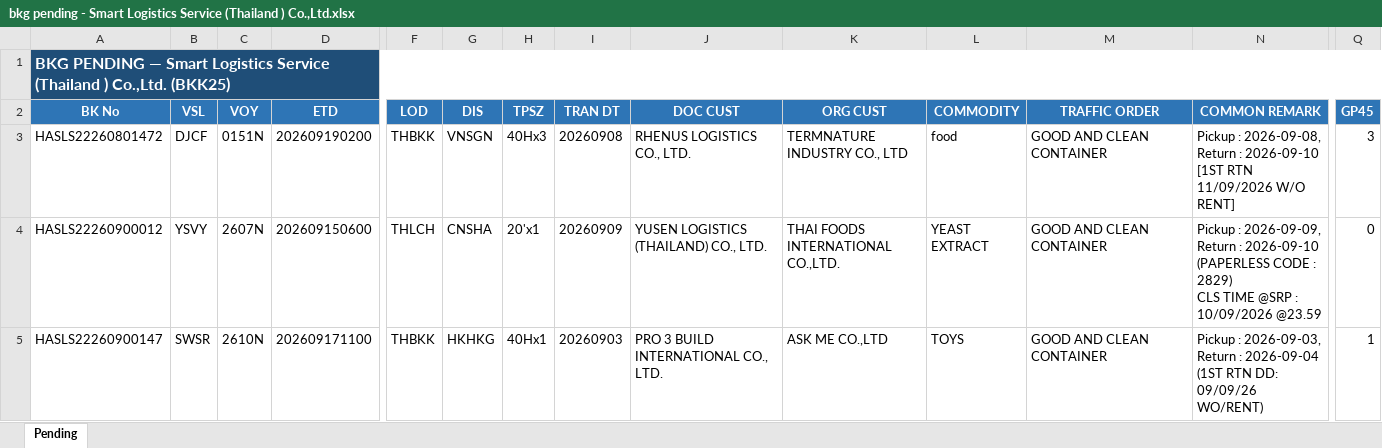
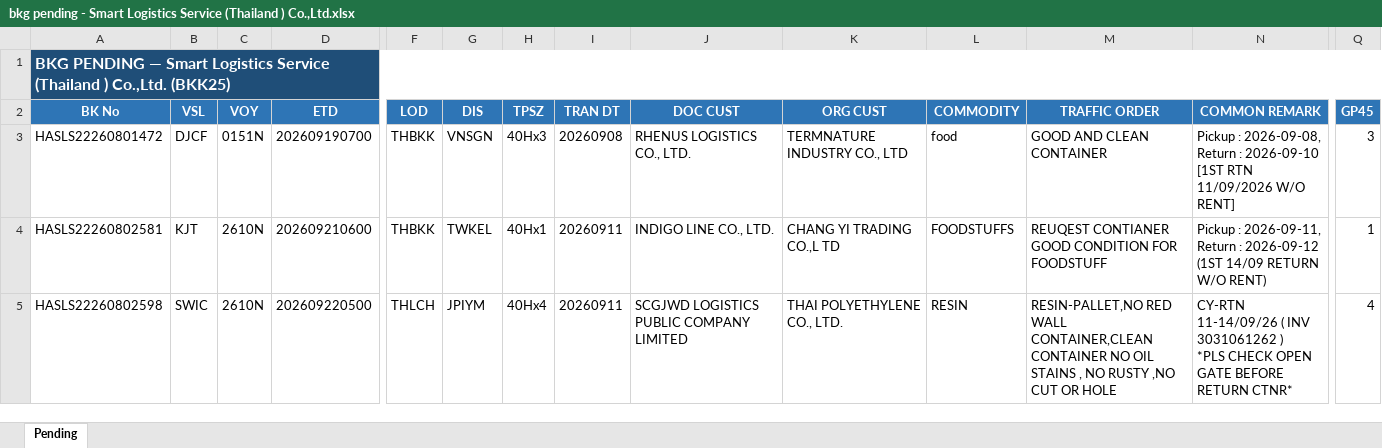
Before and after one commit to sirichai1265/booking-balance-dashboard, an Excel workbook: output/bkg pending - Smart Logistics Service (Thailand ) Co.,Ltd.xlsx, sheet Pending, drawn as a sheet; only a part is shown, gaps mark what is left out; values as stored, in another font and other column widths than the file's, no borders; ↵ is a line break in a cell; the diff covers the shown part only; the diff names each change by its address in the sheet, - before the commit and + after, or states it on an @@ line.

```diff
--- a/output/bkg pending - Smart Logistics Service (Thailand ) Co.,Ltd.xlsx (sheet Pending)
+++ b/output/bkg pending - Smart Logistics Service (Thailand ) Co.,Ltd.xlsx (sheet Pending)
-D3 (ETD): 202609190200
+D3 (ETD): 202609190700
-A4 (BK No): HASLS22260900012
+A4 (BK No): HASLS22260802581
-B4 (VSL): YSVY
+B4 (VSL): KJT
-C4 (VOY): 2607N
+C4 (VOY): 2610N
-D4 (ETD): 202609150600
+D4 (ETD): 202609210600
-F4 (LOD): THLCH
+F4 (LOD): THBKK
-G4 (DIS): CNSHA
+G4 (DIS): TWKEL
-H4 (TPSZ): 20'x1
+H4 (TPSZ): 40Hx1
-I4 (TRAN DT): 20260909
+I4 (TRAN DT): 20260911
-J4 (DOC CUST): YUSEN LOGISTICS (THAILAND) CO., LTD.
+J4 (DOC CUST): INDIGO LINE CO., LTD.
-K4 (ORG CUST): THAI FOODS INTERNATIONAL CO.,LTD.
+K4 (ORG CUST): CHANG YI TRADING CO.,L TD
-L4 (COMMODITY): YEAST EXTRACT
+L4 (COMMODITY): FOODSTUFFS
-M4 (TRAFFIC ORDER): GOOD AND CLEAN CONTAINER
+M4 (TRAFFIC ORDER): REUQEST CONTIANER GOOD CONDITION FOR FOODSTUFF
-N4 (COMMON REMARK): Pickup : 2026-09-09, Return : 2026-09-10 (PAPERLESS CODE : 2829) ↵ CLS TIME @SRP : 10/09/2026 @23.59
+N4 (COMMON REMARK): Pickup : 2026-09-11, Return : 2026-09-12 (1ST 14/09 RETURN W/O RENT)
-Q4 (GP45): 0
+Q4 (GP45): 1
-A5 (BK No): HASLS22260900147
+A5 (BK No): HASLS22260802598
-B5 (VSL): SWSR
+B5 (VSL): SWIC
-D5 (ETD): 202609171100
+D5 (ETD): 202609220500
-F5 (LOD): THBKK
+F5 (LOD): THLCH
-G5 (DIS): HKHKG
+G5 (DIS): JPIYM
-H5 (TPSZ): 40Hx1
+H5 (TPSZ): 40Hx4
-I5 (TRAN DT): 20260903
+I5 (TRAN DT): 20260911
-J5 (DOC CUST): PRO 3 BUILD INTERNATIONAL CO., LTD.
+J5 (DOC CUST): SCGJWD LOGISTICS PUBLIC COMPANY LIMITED
-K5 (ORG CUST): ASK ME CO.,LTD
+K5 (ORG CUST): THAI POLYETHYLENE CO., LTD.
-L5 (COMMODITY): TOYS
+L5 (COMMODITY): RESIN
-M5 (TRAFFIC ORDER): GOOD AND CLEAN CONTAINER
+M5 (TRAFFIC ORDER): RESIN-PALLET,NO RED WALL CONTAINER,CLEAN CONTAINER NO OIL STAINS , NO RUSTY ,NO CUT OR HOLE
-N5 (COMMON REMARK): Pickup : 2026-09-03, Return : 2026-09-04 (1ST RTN DD: 09/09/26 WO/RENT)
+N5 (COMMON REMARK): CY-RTN 11-14/09/26 ( INV 3031061262 ) ↵ *PLS CHECK OPEN GATE BEFORE RETURN CTNR*
-Q5 (GP45): 1
+Q5 (GP45): 4
```
Also changed, not shown: 2 added rows and 39 edited cells elsewhere in this sheet, output/Booking Balance Summary.xlsx, output/bkg pending - B.C. DEPOT CO.,LTD. ( Bang-Na KM.18).xlsx, 8 other files.
